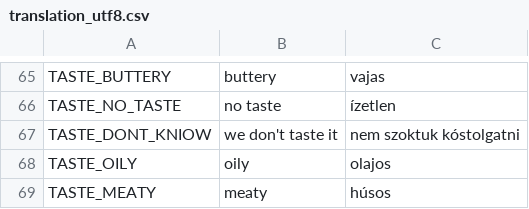
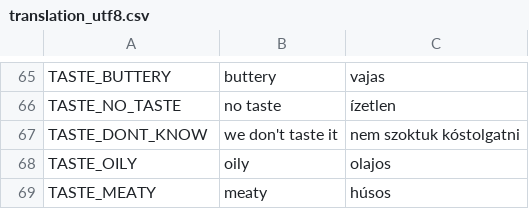
Before and after one commit to guladam/RememBlur, a CSV file: translation/translation_utf8.csv, drawn as a sheet; only a part is shown, gaps mark what is left out; the diff covers the shown part only.

```diff
--- a/translation/translation_utf8.csv
+++ b/translation/translation_utf8.csv
@@ -66,3 +66,3 @@ TASTE_BUTTERY,buttery,vajas
 TASTE_NO_TASTE,no taste,ízetlen
-TASTE_DONT_KNIOW,we don't taste it,nem szoktuk kóstolgatni
+TASTE_DONT_KNOW,we don't taste it,nem szoktuk kóstolgatni
 TASTE_OILY,oily,olajos
```
Also changed, not shown: 19 added rows and 1 removed row elsewhere in this file, translation/puzzle_translation_utf8.csv, 56 other files.
